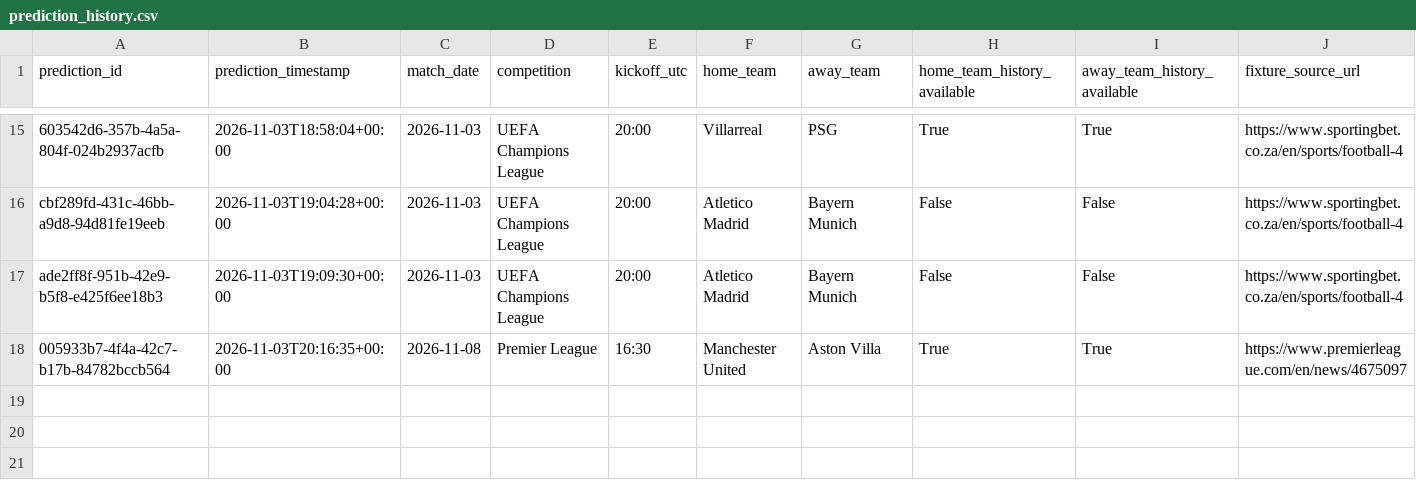
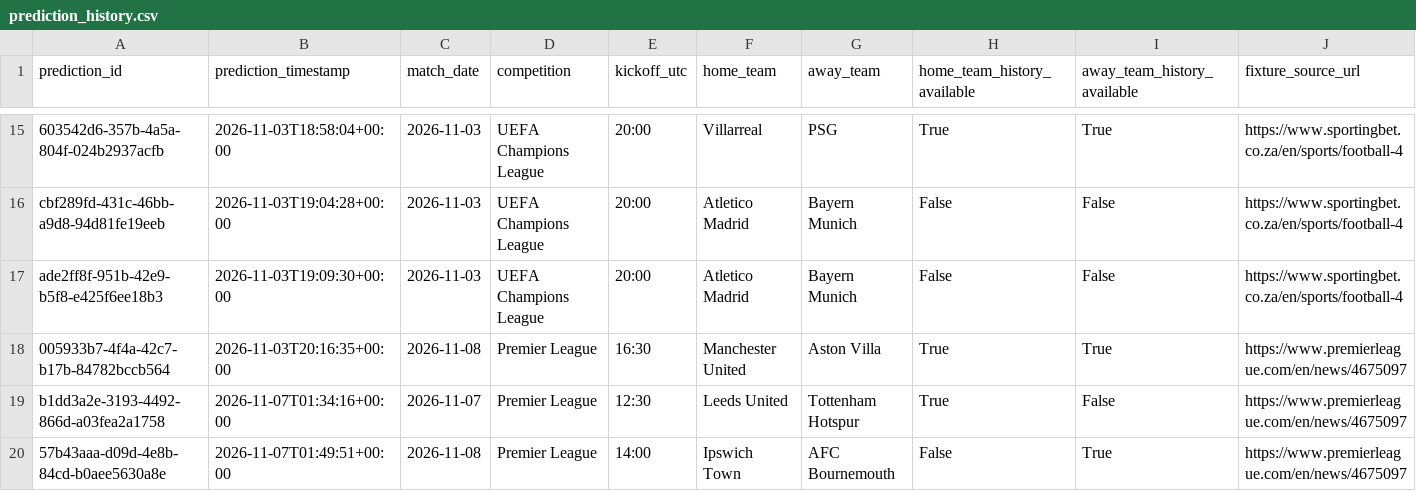
Before and after one commit to knoruwa4/football-prediction-app, a CSV file: reports/prediction_history.csv, drawn as a sheet; only a part is shown, gaps mark what is left out; rows hold the shown columns only; the diff names each change by its address in the sheet, - before the commit and + after, or states it on an @@ line.

Commit message:
history fix

```diff
--- a/reports/prediction_history.csv
+++ b/reports/prediction_history.csv
+row 19: b1dd3a2e-3193-4492-866d-a03fea2a1758 | 2026-11-07T01:34:16+00:00 | 2026-11-07 | Premier League | 12:30 | Leeds United | Tottenham Hotspur | True | False | https://www.premierleague.com/en/news/4675097
+row 20: 57b43aaa-d09d-4e8b-84cd-b0aee5630a8e | 2026-11-07T01:49:51+00:00 | 2026-11-08 | Premier League | 14:00 | Ipswich Town | AFC Bournemouth | False | True | https://www.premierleague.com/en/news/4675097
```
